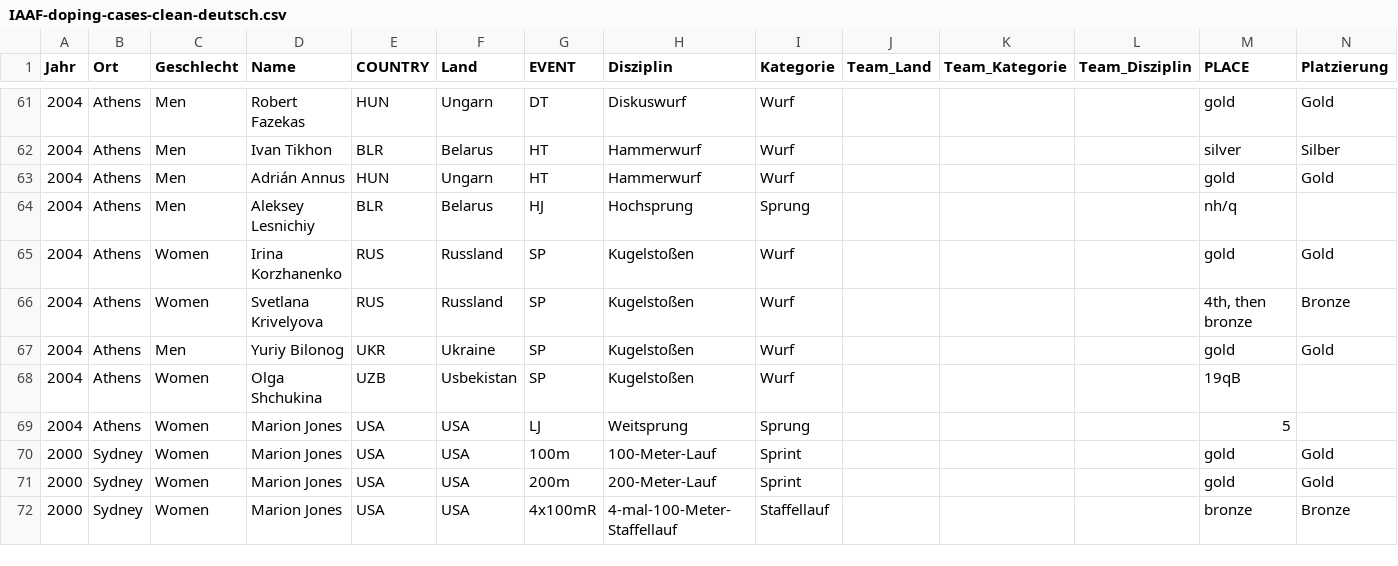
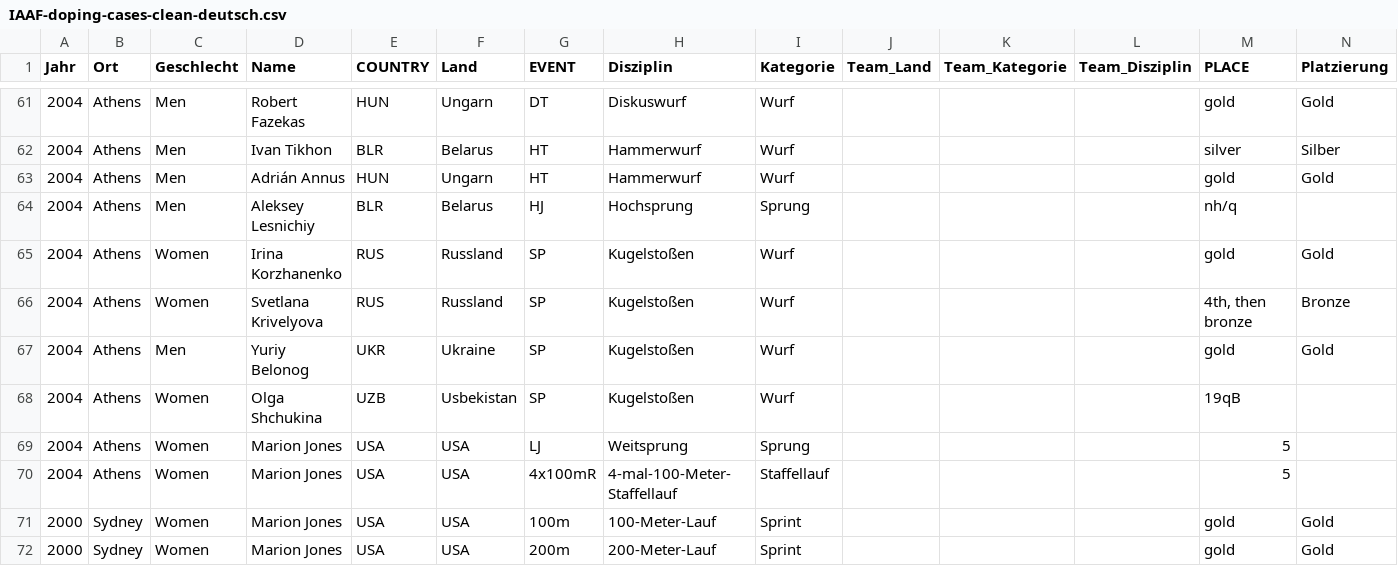
Before and after one commit to kischacht/doping-olympia, a CSV file: IAAF-doping-cases-clean-deutsch.csv, drawn as a sheet; only a part is shown, gaps mark what is left out; the shorter side is filled out with more unchanged rows.

```diff
--- a/IAAF-doping-cases-clean-deutsch.csv
+++ b/IAAF-doping-cases-clean-deutsch.csv
@@ -66,5 +66,6 @@ Jahr,Ort,Geschlecht,Name,COUNTRY,Land,EVENT,Disziplin,Kategorie,Team_Land,Team_K
 2004,Athens,Women,Svetlana Krivelyova,RUS,Russland,SP,Kugelstoßen,Wurf,,,,"4th, then bronze",Bronze
-2004,Athens,Men,Yuriy Bilonog,UKR,Ukraine,SP,Kugelstoßen,Wurf,,,,gold,Gold
+2004,Athens,Men,Yuriy Belonog,UKR,Ukraine,SP,Kugelstoßen,Wurf,,,,gold,Gold
 2004,Athens,Women,Olga Shchukina,UZB,Usbekistan,SP,Kugelstoßen,Wurf,,,,19qB,
 2004,Athens,Women,Marion Jones,USA,USA,LJ,Weitsprung,Sprung,,,,5,
+2004,Athens,Women,Marion Jones,USA,USA,4x100mR,4-mal-100-Meter-Staffellauf,Staffellauf,,,,5,
 2000,Sydney,Women,Marion Jones,USA,USA,100m,100-Meter-Lauf,Sprint,,,,gold,Gold
```
Also changed, not shown: 17 other files.
